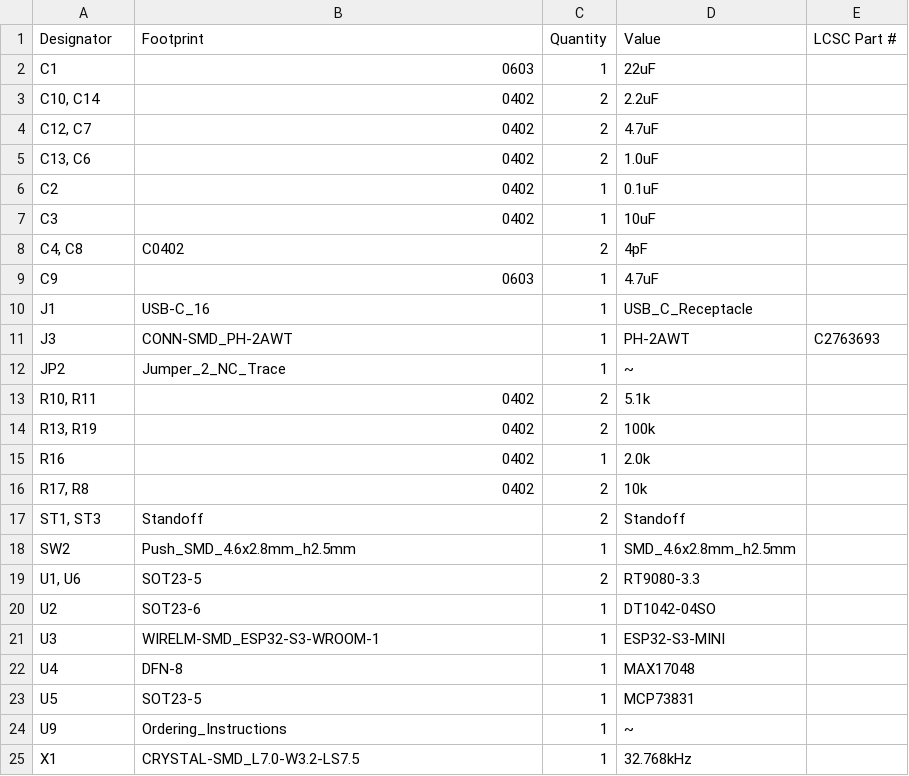
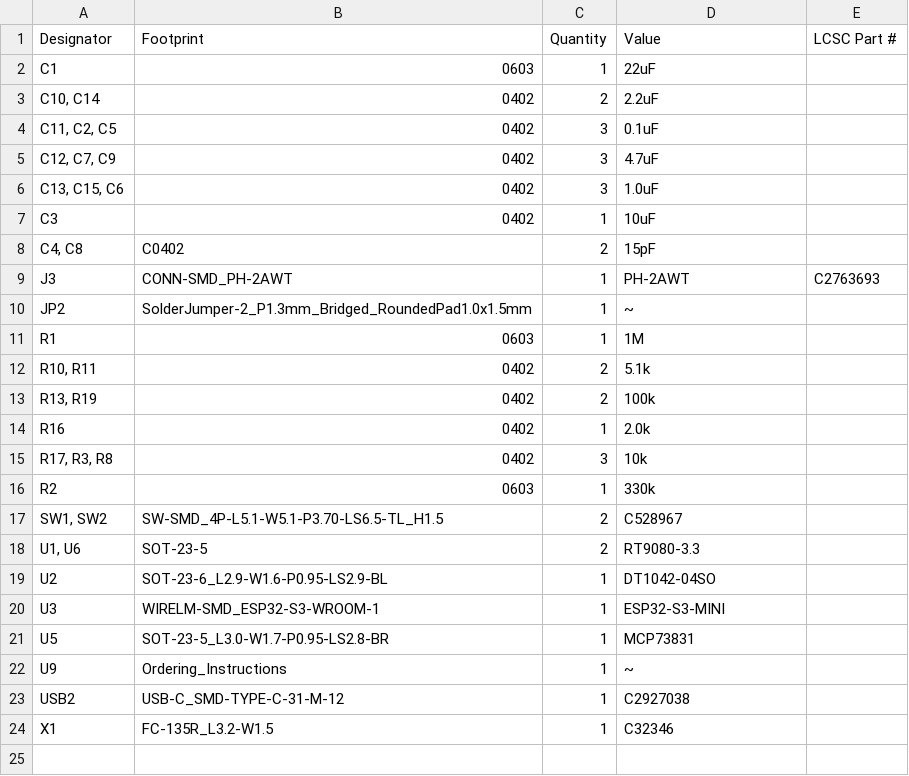
Before and after one commit to kuehnelth/riichi_display, a CSV file: Hardware/production/bom.csv, drawn as a sheet.

```diff
--- a/Hardware/production/bom.csv
+++ b/Hardware/production/bom.csv
@@ -3,11 +3,10 @@ C1,0603,1,22uF,
 "C10, C14",0402,2,2.2uF,
-"C12, C7",0402,2,4.7uF,
-"C13, C6",0402,2,1.0uF,
-C2,0402,1,0.1uF,
+"C11, C2, C5",0402,3,0.1uF,
+"C12, C7, C9",0402,3,4.7uF,
+"C13, C15, C6",0402,3,1.0uF,
 C3,0402,1,10uF,
-"C4, C8",C0402,2,4pF,
-C9,0603,1,4.7uF,
-J1,USB-C_16,1,USB_C_Receptacle,
+"C4, C8",C0402,2,15pF,
 J3,CONN-SMD_PH-2AWT,1,PH-2AWT,C2763693
-JP2,Jumper_2_NC_Trace,1,~,
+JP2,SolderJumper-2_P1.3mm_Bridged_RoundedPad1.0x1.5mm,1,~,
+R1,0603,1,1M,
 "R10, R11",0402,2,5.1k,
@@ -15,11 +14,11 @@ JP2,Jumper_2_NC_Trace,1,~,
 R16,0402,1,2.0k,
-"R17, R8",0402,2,10k,
-"ST1, ST3",Standoff,2,Standoff,
-SW2,Push_SMD_4.6x2.8mm_h2.5mm,1,SMD_4.6x2.8mm_h2.5mm,
-"U1, U6",SOT23-5,2,RT9080-3.3,
-U2,SOT23-6,1,DT1042-04SO,
+"R17, R3, R8",0402,3,10k,
+R2,0603,1,330k,
+"SW1, SW2",SW-SMD_4P-L5.1-W5.1-P3.70-LS6.5-TL_H1.5,2,C528967,
+"U1, U6",SOT-23-5,2,RT9080-3.3,
+U2,SOT-23-6_L2.9-W1.6-P0.95-LS2.9-BL,1,DT1042-04SO,
 U3,WIRELM-SMD_ESP32-S3-WROOM-1,1,ESP32-S3-MINI,
-U4,DFN-8,1,MAX17048,
-U5,SOT23-5,1,MCP73831,
+U5,SOT-23-5_L3.0-W1.7-P0.95-LS2.8-BR,1,MCP73831,
 U9,Ordering_Instructions,1,~,
-X1,CRYSTAL-SMD_L7.0-W3.2-LS7.5,1,32.768kHz,
+USB2,USB-C_SMD-TYPE-C-31-M-12,1,C2927038,
+X1,FC-135R_L3.2-W1.5,1,C32346,
```
Also changed, not shown: Hardware/production/designators.csv, Hardware/production/positions.csv, 32 other files.
